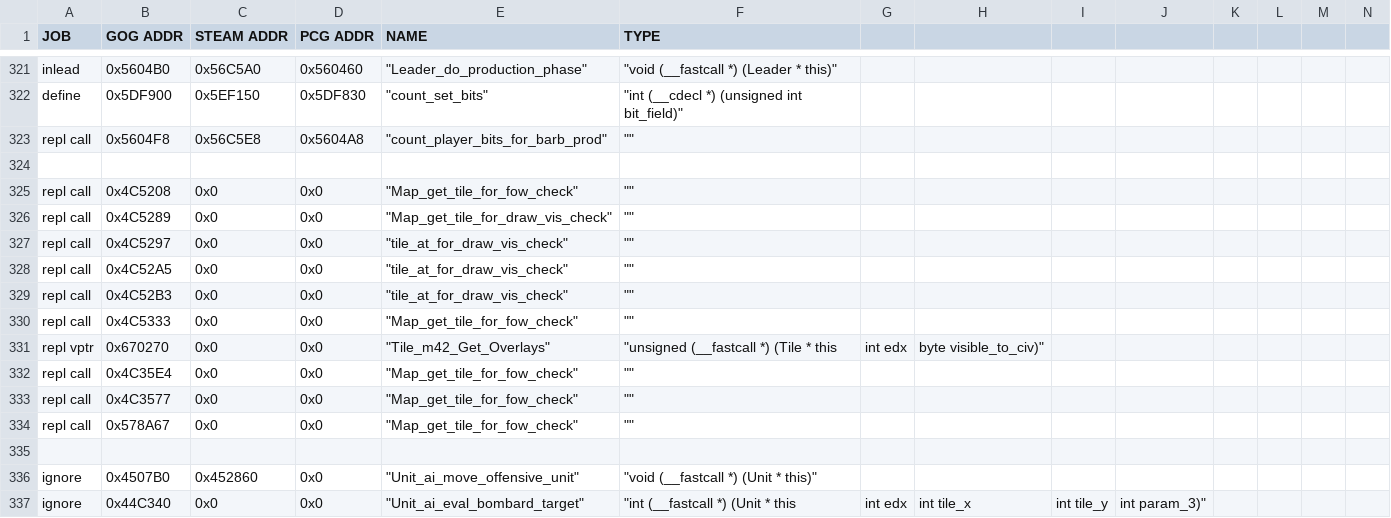
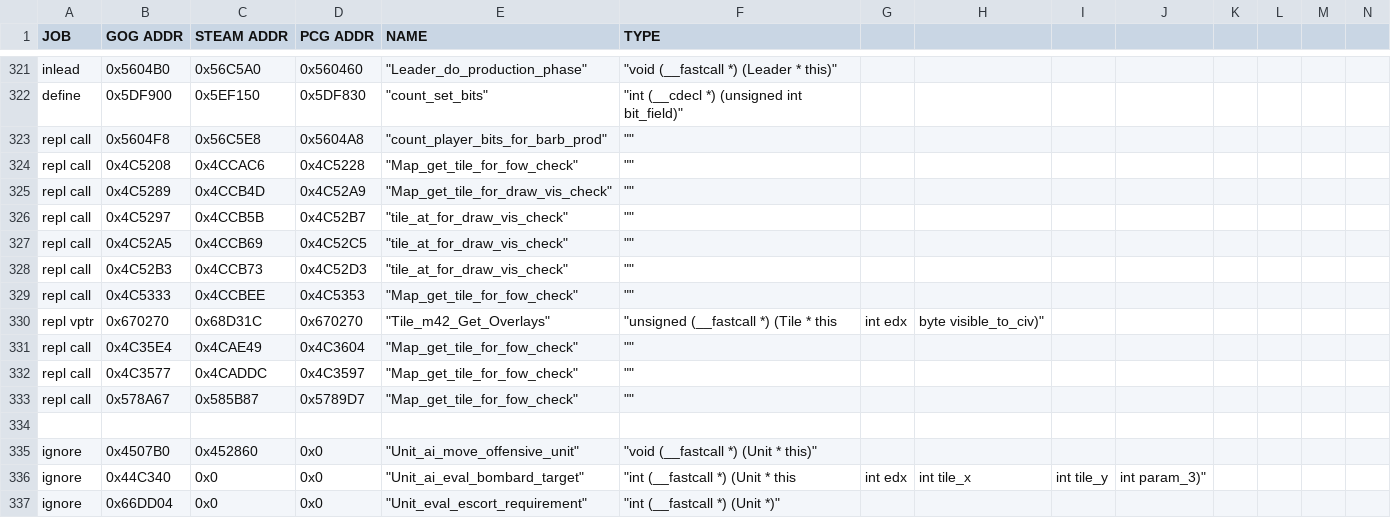
Before and after one commit to maxpetul/C3X, a CSV file: civ_prog_objects.csv, drawn as a sheet; only a part is shown, gaps mark what is left out; the shorter side is filled out with more unchanged rows; removed rows and columns are numbered as before the commit, all else as after; rows hold the shown columns only; the diff names each change by its address in the sheet, - before the commit and + after, or states it on an @@ line.

Commit message:
Find Steam & PCG addresses

```diff
--- a/civ_prog_objects.csv
+++ b/civ_prog_objects.csv
-row 324: (empty)
-C324 (STEAM ADDR): 0x0
+C324 (STEAM ADDR): 0x4CCAC6
-D324 (PCG ADDR): 0x0
+D324 (PCG ADDR): 0x4C5228
-C325 (STEAM ADDR): 0x0
+C325 (STEAM ADDR): 0x4CCB4D
-D325 (PCG ADDR): 0x0
+D325 (PCG ADDR): 0x4C52A9
-C326 (STEAM ADDR): 0x0
+C326 (STEAM ADDR): 0x4CCB5B
-D326 (PCG ADDR): 0x0
+D326 (PCG ADDR): 0x4C52B7
-C327 (STEAM ADDR): 0x0
+C327 (STEAM ADDR): 0x4CCB69
-D327 (PCG ADDR): 0x0
+D327 (PCG ADDR): 0x4C52C5
-C328 (STEAM ADDR): 0x0
+C328 (STEAM ADDR): 0x4CCB73
-D328 (PCG ADDR): 0x0
+D328 (PCG ADDR): 0x4C52D3
-C329 (STEAM ADDR): 0x0
+C329 (STEAM ADDR): 0x4CCBEE
-D329 (PCG ADDR): 0x0
+D329 (PCG ADDR): 0x4C5353
-C330 (STEAM ADDR): 0x0
+C330 (STEAM ADDR): 0x68D31C
-D330 (PCG ADDR): 0x0
+D330 (PCG ADDR): 0x670270
-C331 (STEAM ADDR): 0x0
+C331 (STEAM ADDR): 0x4CAE49
-D331 (PCG ADDR): 0x0
+D331 (PCG ADDR): 0x4C3604
-C332 (STEAM ADDR): 0x0
+C332 (STEAM ADDR): 0x4CADDC
-D332 (PCG ADDR): 0x0
+D332 (PCG ADDR): 0x4C3597
-C333 (STEAM ADDR): 0x0
+C333 (STEAM ADDR): 0x585B87
-D333 (PCG ADDR): 0x0
+D333 (PCG ADDR): 0x5789D7
```
